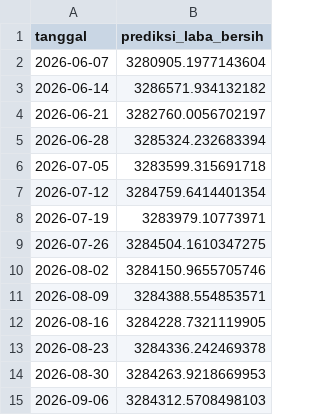
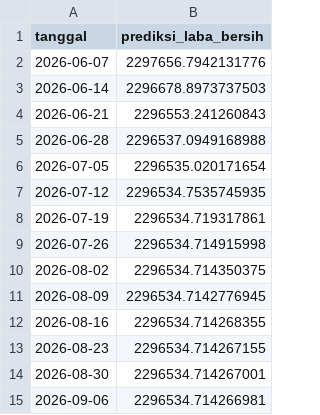
Before and after one commit to b4its/golytics, a CSV file: arima/forecast/hasilForecast_ARIMA.csv, drawn as a sheet.

```diff
--- a/arima/forecast/hasilForecast_ARIMA.csv
+++ b/arima/forecast/hasilForecast_ARIMA.csv
@@ -1,15 +1,15 @@
 tanggal,prediksi_laba_bersih
-2026-06-07,3280905.1977143604
-2026-06-14,3286571.934132182
-2026-06-21,3282760.0056702197
-2026-06-28,3285324.232683394
-2026-07-05,3283599.315691718
-2026-07-12,3284759.6414401354
-2026-07-19,3283979.10773971
-2026-07-26,3284504.1610347275
-2026-08-02,3284150.9655705746
-2026-08-09,3284388.554853571
-2026-08-16,3284228.7321119905
-2026-08-23,3284336.242469378
-2026-08-30,3284263.9218669953
-2026-09-06,3284312.5708498103
+2026-06-07,2297656.7942131776
+2026-06-14,2296678.8973737503
+2026-06-21,2296553.241260843
+2026-06-28,2296537.0949168988
+2026-07-05,2296535.020171654
+2026-07-12,2296534.7535745935
+2026-07-19,2296534.719317861
+2026-07-26,2296534.714915998
+2026-08-02,2296534.714350375
+2026-08-09,2296534.7142776945
+2026-08-16,2296534.714268355
+2026-08-23,2296534.714267155
+2026-08-30,2296534.714267001
+2026-09-06,2296534.714266981
```
Also changed, not shown: dataset/citizenCity.csv, generate/dataset/dtOperasional.csv, 17 other files.
